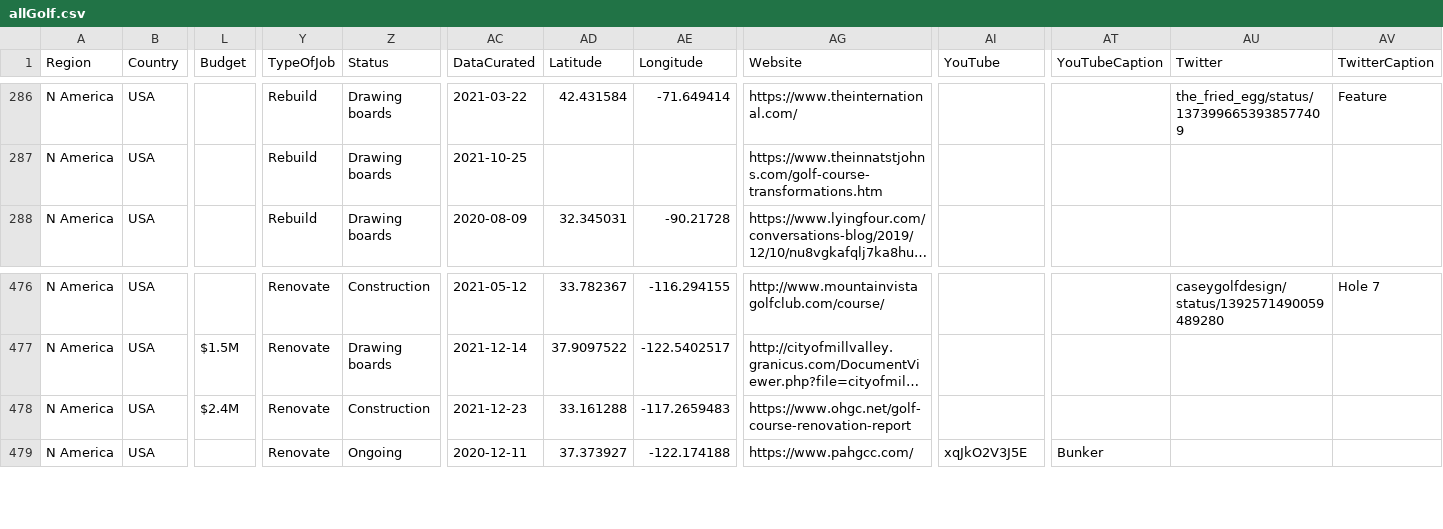
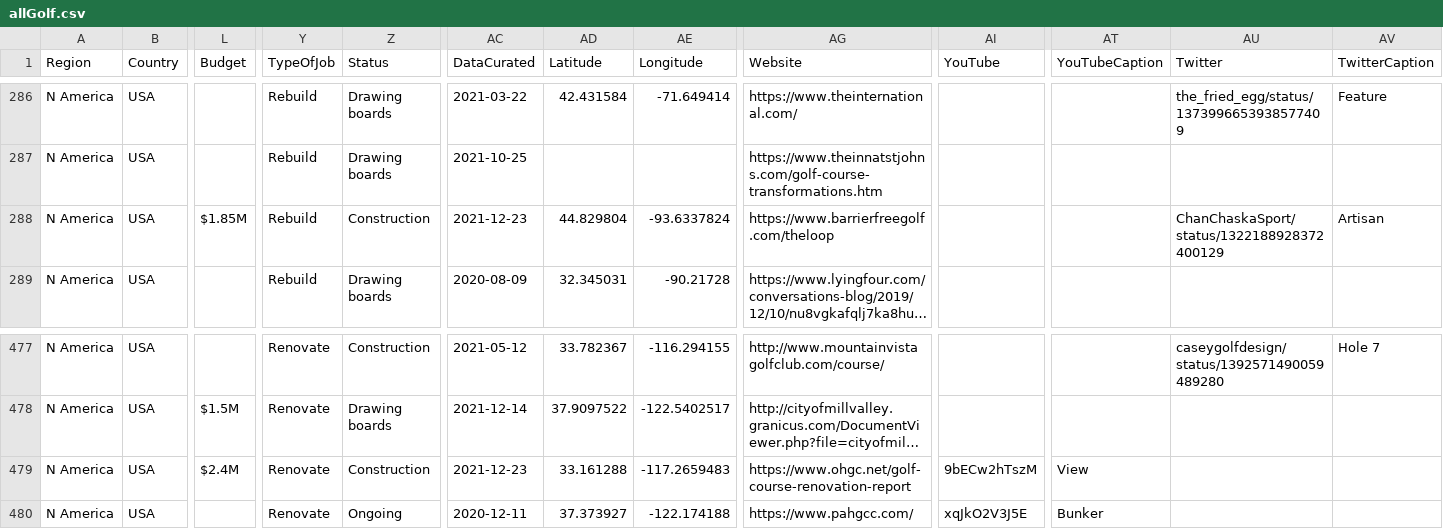
Before and after one commit to stennety/mywebsite, a CSV file: _data/allGolf.csv, drawn as a sheet; only a part is shown, gaps mark what is left out; long unchanged cells end in …; addresses are those after the commit; rows hold the shown columns only; the diff names each change by its address in the sheet, - before the commit and + after, or states it on an @@ line.

Commit message:
Update allGolf.csv

```diff
--- a/_data/allGolf.csv
+++ b/_data/allGolf.csv
+row 288: N America | USA | $1.85M | Rebuild | Construction | 2021-12-23 | 44.829804 | -93.6337824 | https://www.barrierfreegolf.com/theloop |  |  | ChanChaskaSport/status/1322188928372400129 | Artisan
-AI479 (YouTube): (empty)
+AI479 (YouTube): 9bECw2hTszM
-AT479 (YouTubeCaption): (empty)
+AT479 (YouTubeCaption): View
```
